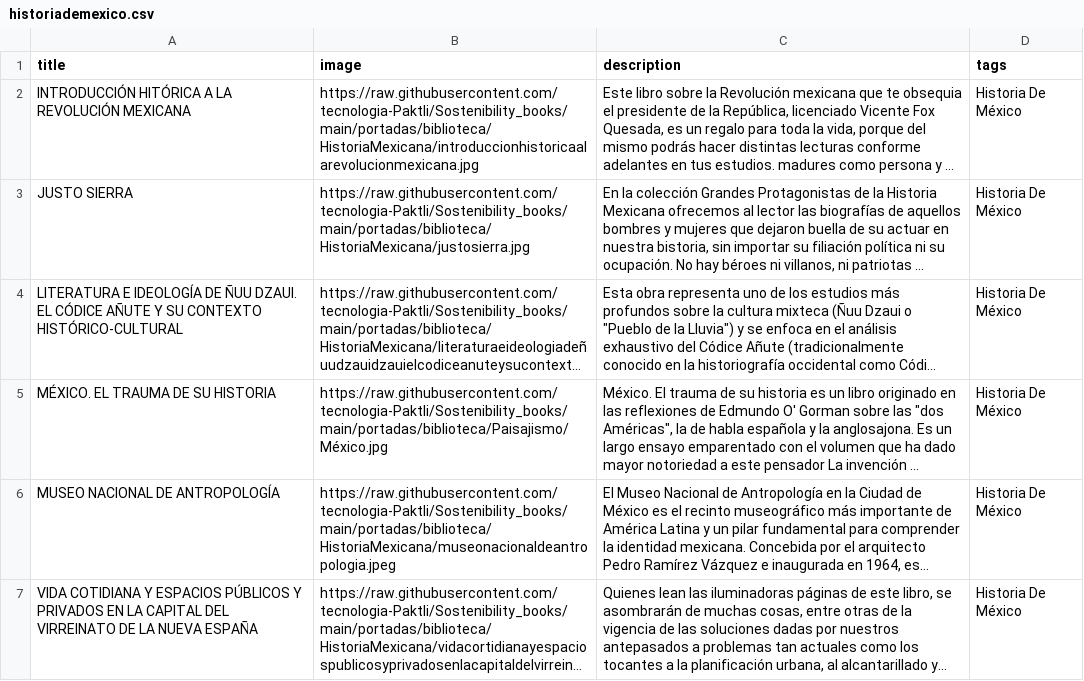
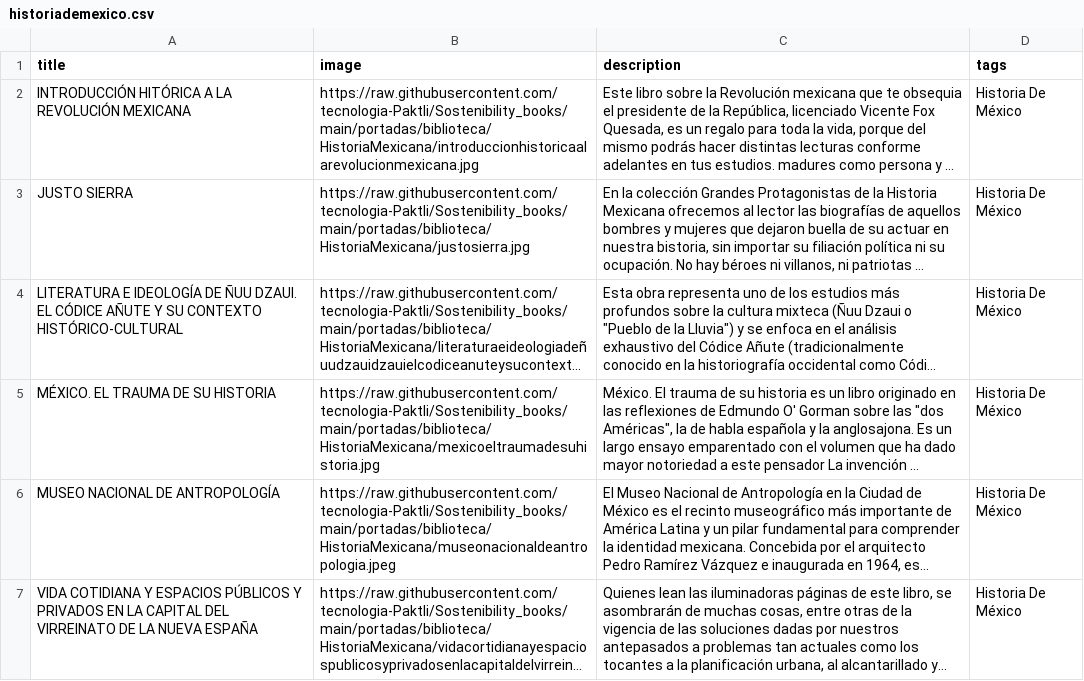
Before and after one commit to tecnologia-Paktli/Sostenibility_books, a CSV file: datos/biblioteca/historiademexico.csv, drawn as a sheet; long unchanged cells end in …; the diff names each change by its address in the sheet, - before the commit and + after, or states it on an @@ line.

Commit message:
Update historiademexico.csv

```diff
--- a/datos/biblioteca/historiademexico.csv
+++ b/datos/biblioteca/historiademexico.csv
-B5 (image): https://raw.githubusercontent.com/tecnologia-Paktli/Sostenibility_books/main/portadas/biblioteca/Paisajismo/México.jpg
+B5 (image): https://raw.githubusercontent.com/tecnologia-Paktli/Sostenibility_books/main/portadas/biblioteca/HistoriaMexicana/mexicoeltraumadesuhistoria.jpg
```
